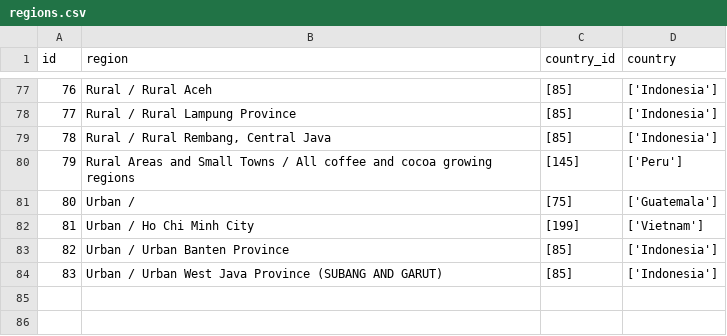
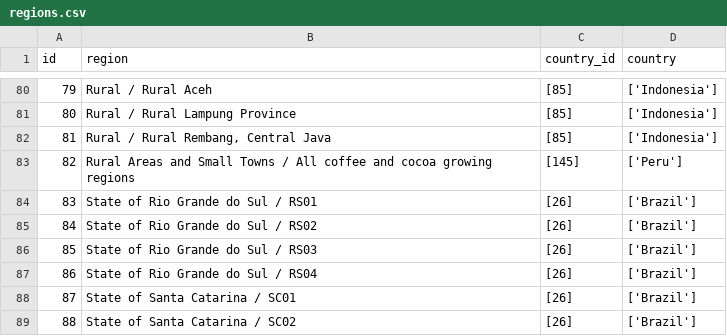
Before and after one commit to akvo/IDH-IDC, a CSV file: backend/source/transformer/benchmark_v6_with_conversion_rates/regions.csv, drawn as a sheet; only a part is shown, gaps mark what is left out; the shorter side is filled out with more unchanged rows; the diff covers the shown part only; the diff names each change by its address in the sheet, - before the commit and + after, or states it on an @@ line.

Commit message:
[#571] Update benchmark data

```diff
--- a/backend/source/transformer/benchmark_v6_with_conversion_rates/regions.csv
+++ b/backend/source/transformer/benchmark_v6_with_conversion_rates/regions.csv
@@ column A (id) renumbered from row 77 down @@
+row 84: 83 | State of Rio Grande do Sul / RS01 | [26] | ['Brazil']
+row 85: 84 | State of Rio Grande do Sul / RS02 | [26] | ['Brazil']
+row 86: 85 | State of Rio Grande do Sul / RS03 | [26] | ['Brazil']
+row 87: 86 | State of Rio Grande do Sul / RS04 | [26] | ['Brazil']
+row 88: 87 | State of Santa Catarina / SC01 | [26] | ['Brazil']
+row 89: 88 | State of Santa Catarina / SC02 | [26] | ['Brazil']
```
Also changed, not shown: 9 added rows and 2 edited cells elsewhere in this file, backend/source/data living income benchmarks/cpi_data.csv, 12 other files.
